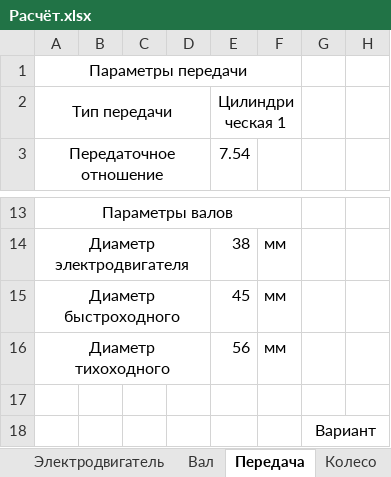
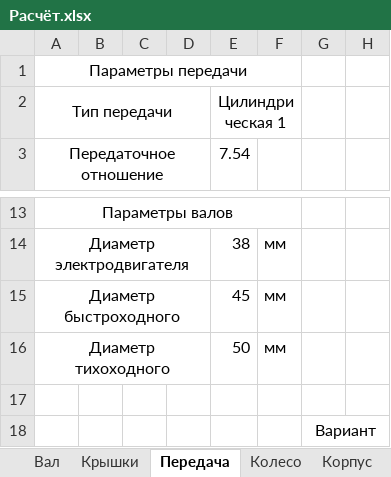
Before and after one commit to kolyaka32/DetalyMachine, an Excel workbook: Расчёт.xlsx, sheet Передача, drawn as a sheet; only a part is shown, gaps mark what is left out; values as stored, in another font and other column widths than the file's, no borders; the diff names each change by its address in the sheet, - before the commit and + after, or states it on an @@ line.

```diff
--- a/Расчёт.xlsx (sheet Передача)
+++ b/Расчёт.xlsx (sheet Передача)
+sheet tab: Крышки
-E16 (7.54): 56
+E16 (7.54): 50
```
Also changed, not shown: sheet Электродвигатель, sheet Колесо, sheet Вал, sheet Корпус, formulas that keep their value, charts or pictures, 2 other files.
